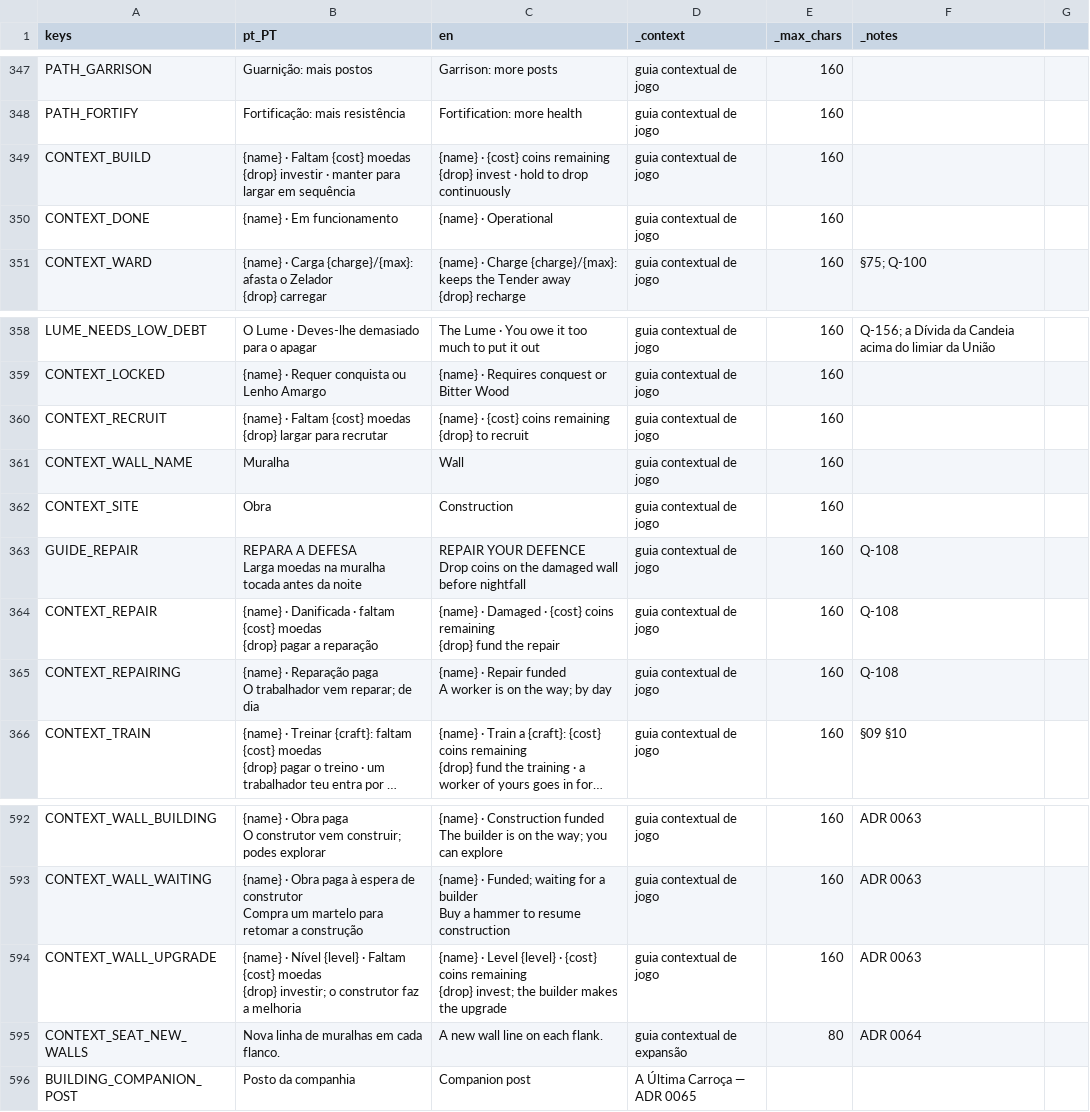
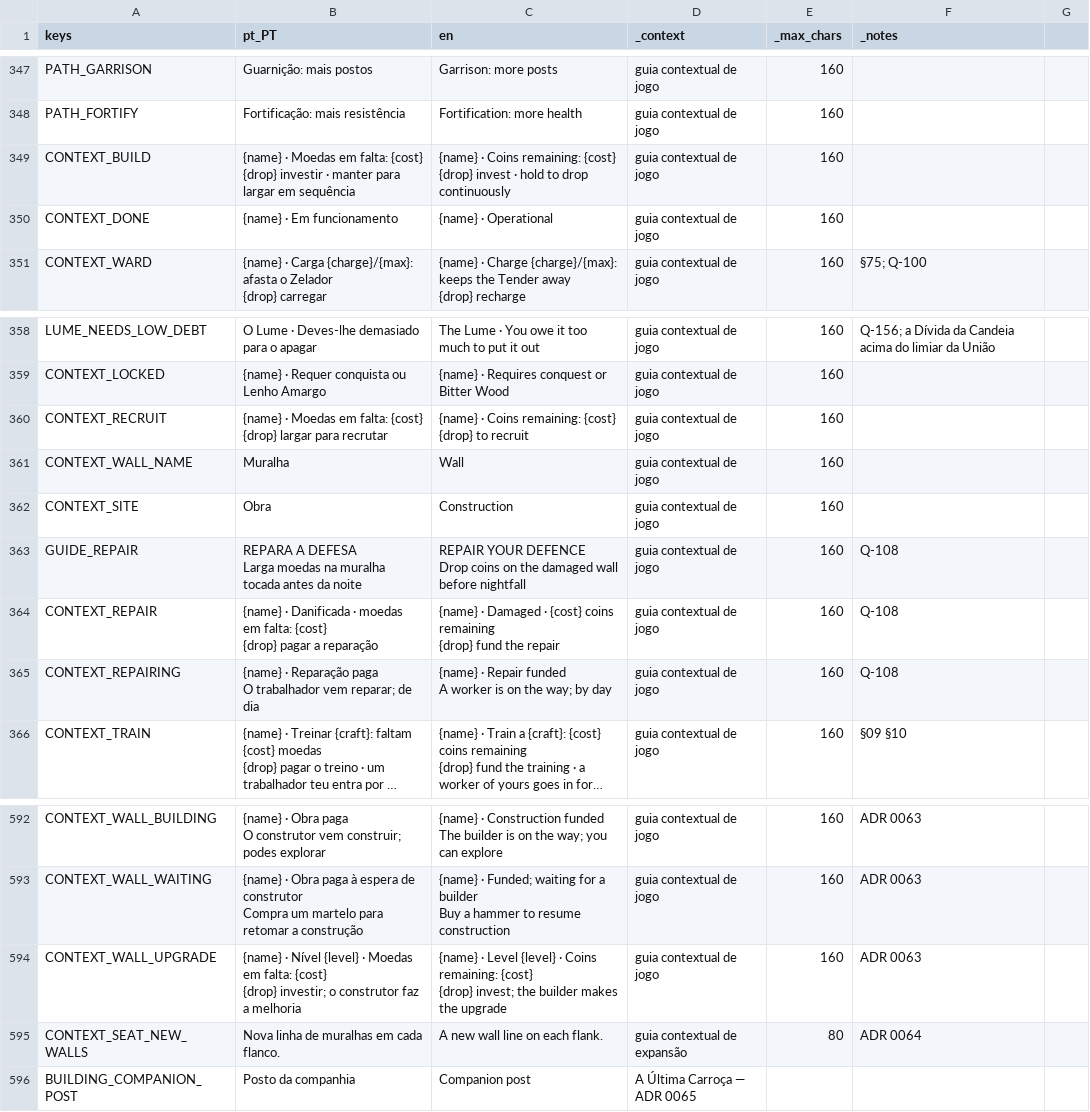
Before and after one commit to henriquecoding/empire, a CSV file: data/i18n/strings.csv, drawn as a sheet; only a part is shown, gaps mark what is left out; long unchanged cells end in ….

```diff
--- a/data/i18n/strings.csv
+++ b/data/i18n/strings.csv
@@ -572,5 +572,5 @@ PATH_GARRISON,Guarnição: mais postos,Garrison: more posts,guia contextual de j
 PATH_FORTIFY,Fortificação: mais resistência,Fortification: more health,guia contextual de jogo,160,
-CONTEXT_BUILD,"{name} · Faltam {cost} moedas
-{drop} investir · manter para largar em sequência","{name} · {cost} coins remaining
-{drop} invest · hold to drop continuously",guia contextual de jogo,160,
+CONTEXT_BUILD,"{name} · Moedas em falta: {cost}
+{drop} investir · manter para largar em sequência","{name} · Coins remaining: {cost}
+{drop} invest · hold to drop continuously",guia contextual de jogo,160,
 CONTEXT_DONE,{name} · Em funcionamento,{name} · Operational,guia contextual de jogo,160,
@@ -591,5 +591,5 @@ LUME_NEEDS_LOW_DEBT,O Lume · Deves-lhe demasiado para o apagar,The Lume · You
 CONTEXT_LOCKED,{name} · Requer conquista ou Lenho Amargo,{name} · Requires conquest or Bitter Wood,guia contextual de jogo,160,
-CONTEXT_RECRUIT,"{name} · Faltam {cost} moedas
-{drop} largar para recrutar","{name} · {cost} coins remaining
-{drop} to recruit",guia contextual de jogo,160,
+CONTEXT_RECRUIT,"{name} · Moedas em falta: {cost}
+{drop} largar para recrutar","{name} · Coins remaining: {cost}
+{drop} to recruit",guia contextual de jogo,160,
 CONTEXT_WALL_NAME,Muralha,Wall,guia contextual de jogo,160,
@@ -599,5 +599,5 @@ Larga moedas na muralha tocada antes da noite","REPAIR YOUR DEFENCE
 Drop coins on the damaged wall before nightfall",guia contextual de jogo,160,Q-108
-CONTEXT_REPAIR,"{name} · Danificada · faltam {cost} moedas
-{drop} pagar a reparação","{name} · Damaged · {cost} coins remaining
-{drop} fund the repair",guia contextual de jogo,160,Q-108
+CONTEXT_REPAIR,"{name} · Danificada · moedas em falta: {cost}
+{drop} pagar a reparação","{name} · Damaged · {cost} coins remaining
+{drop} fund the repair",guia contextual de jogo,160,Q-108
 CONTEXT_REPAIRING,"{name} · Reparação paga
@@ -909,5 +909,5 @@ Compra um martelo para retomar a construção","{name} · Funded; waiting for a
 Buy a hammer to resume construction",guia contextual de jogo,160,ADR 0063
-CONTEXT_WALL_UPGRADE,"{name} · Nível {level} · Faltam {cost} moedas
-{drop} investir; o construtor faz a melhoria","{name} · Level {level} · {cost} coins remaining
-{drop} invest; the builder makes the upgrade",guia contextual de jogo,160,ADR 0063
+CONTEXT_WALL_UPGRADE,"{name} · Nível {level} · Moedas em falta: {cost}
+{drop} investir; o construtor faz a melhoria","{name} · Level {level} · Coins remaining: {cost}
+{drop} invest; the builder makes the upgrade",guia contextual de jogo,160,ADR 0063
 CONTEXT_SEAT_NEW_WALLS,Nova linha de muralhas em cada flanco.,A new wall line on each flank.,guia contextual de expansão,80,ADR 0064
```
Also changed, not shown: 17 other files.
